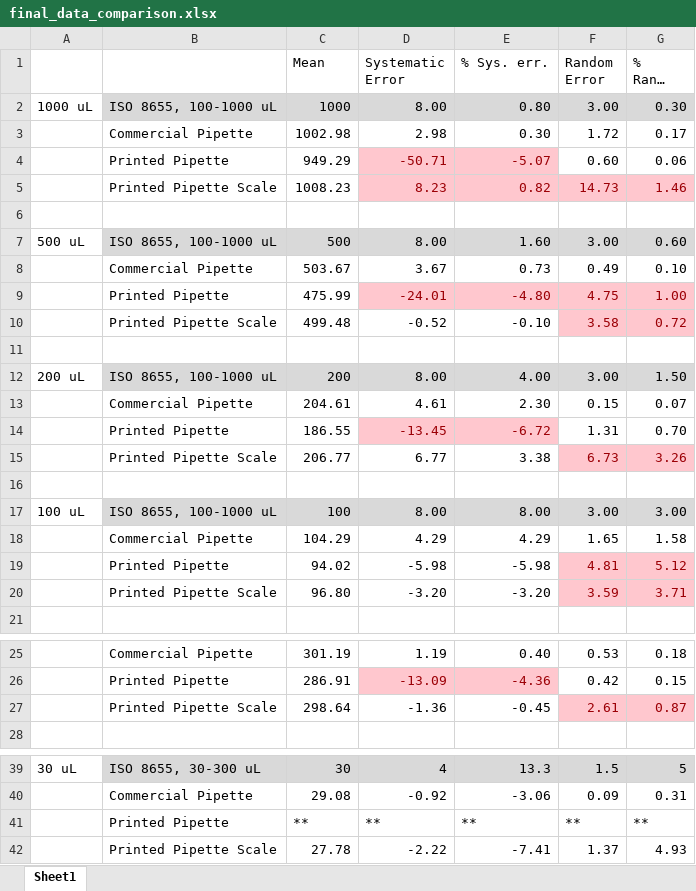
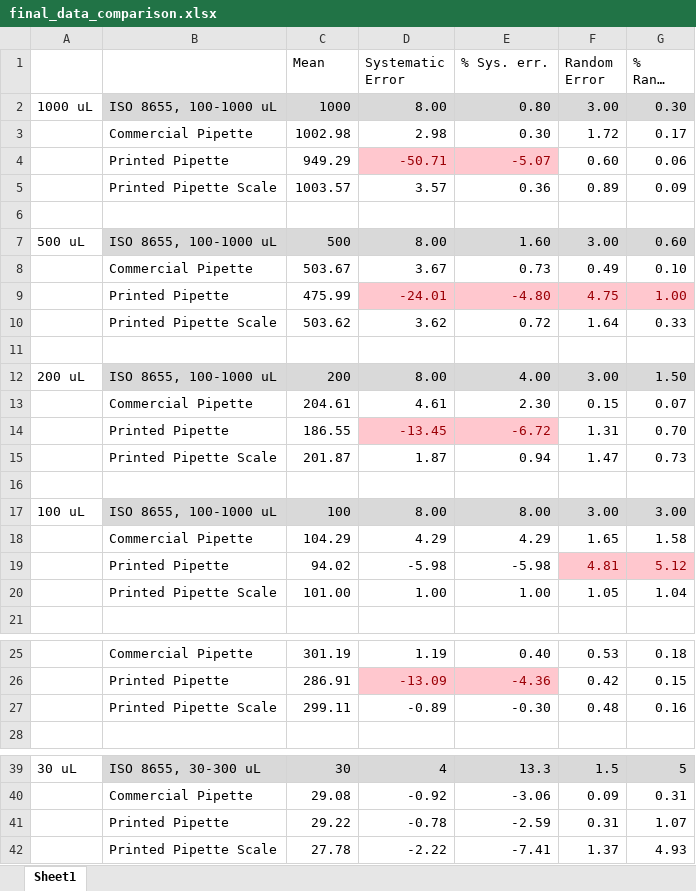
Before and after one commit to Biological-Microsystems-Laboratory/micropipette, an Excel workbook: data/commerical-Vs-printed-comparison/final_data_comparison.xlsx, sheet Sheet1, drawn as a sheet; only a part is shown, gaps mark what is left out; long unchanged cells end in …; values as stored, in another font and other column widths than the file's, no borders; removed rows and columns are numbered as before the commit, all else as after; the diff names each change by its address in the sheet, - before the commit and + after, or states it on an @@ line.

Commit message:
new data analyzed and added to final

```diff
--- a/data/commerical-Vs-printed-comparison/final_data_comparison.xlsx (sheet Sheet1)
+++ b/data/commerical-Vs-printed-comparison/final_data_comparison.xlsx (sheet Sheet1)
-row 5:  | Printed Pipette Scale | 1008.23 | 8.23 | 0.82 | 14.73 | 1.46
+row 5:  | Printed Pipette Scale | 1003.57 | 3.57 | 0.36 | 0.89 | 0.09
-row 10:  | Printed Pipette Scale | 499.48 | -0.52 | -0.10 | 3.58 | 0.72
+row 10:  | Printed Pipette Scale | 503.62 | 3.62 | 0.72 | 1.64 | 0.33
-row 15:  | Printed Pipette Scale | 206.77 | 6.77 | 3.38 | 6.73 | 3.26
+row 15:  | Printed Pipette Scale | 201.87 | 1.87 | 0.94 | 1.47 | 0.73
-row 20:  | Printed Pipette Scale | 96.80 | -3.20 | -3.20 | 3.59 | 3.71
+row 20:  | Printed Pipette Scale | 101.00 | 1.00 | 1.00 | 1.05 | 1.04
-row 27:  | Printed Pipette Scale | 298.64 | -1.36 | -0.45 | 2.61 | 0.87
+row 27:  | Printed Pipette Scale | 299.11 | -0.89 | -0.30 | 0.48 | 0.16
-row 41:  | Printed Pipette | ** | ** | ** | ** | **
+row 41:  | Printed Pipette | 29.22 | -0.78 | -2.59 | 0.31 | 1.07
```
Also changed, not shown: data/commerical-Vs-printed-comparison/data-taking-raw/160629-3mL-adjusted-sencond-time-.xlsx.
